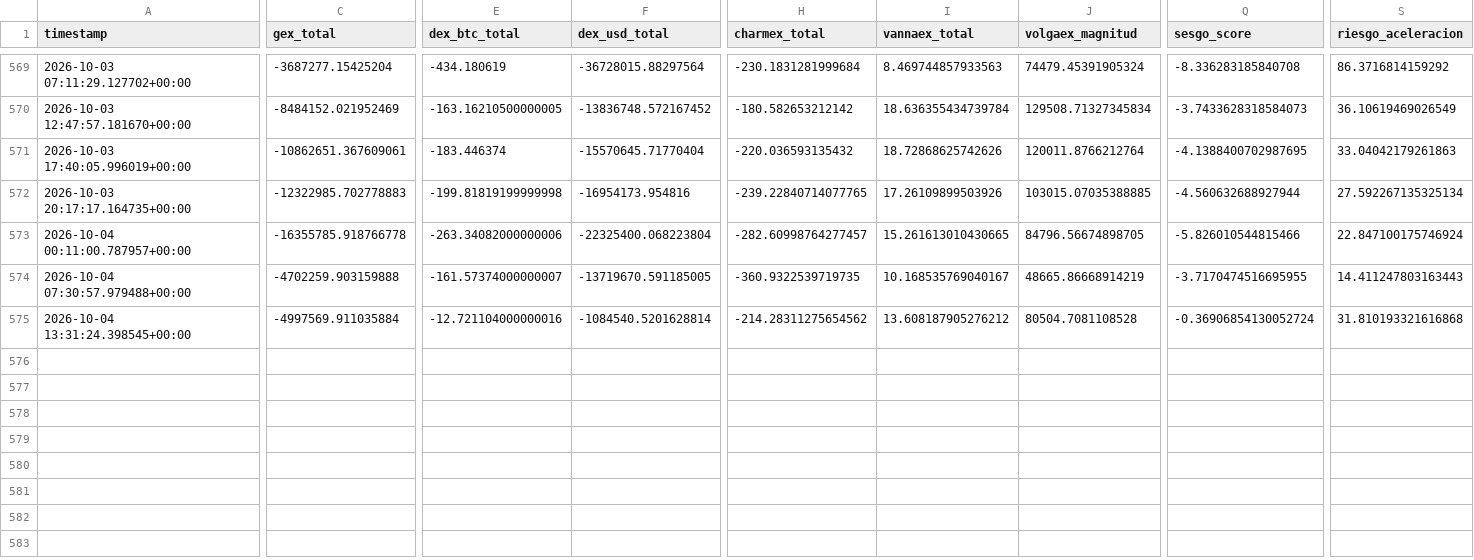
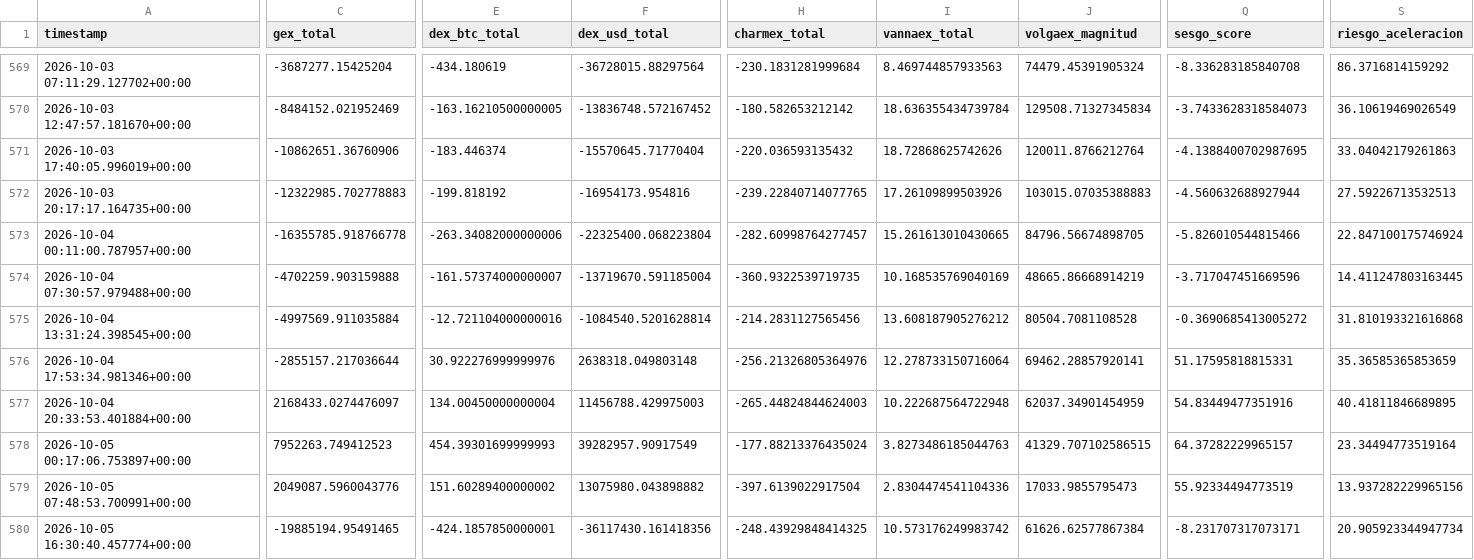
Before and after one commit to Alezmee/btc-quant-gex, a CSV file: data/historico_snapshots.csv, drawn as a sheet; only a part is shown, gaps mark what is left out; rows hold the shown columns only; the diff names each change by its address in the sheet, - before the commit and + after, or states it on an @@ line.

```diff
--- a/data/historico_snapshots.csv
+++ b/data/historico_snapshots.csv
-C571 (gex_total): -10862651.367609061
+C571 (gex_total): -10862651.36760906
-E572 (dex_btc_total): -199.81819199999998
+E572 (dex_btc_total): -199.818192
-J572 (volgaex_magnitud): 103015.07035388885
+J572 (volgaex_magnitud): 103015.07035388883
-S572 (riesgo_aceleracion): 27.592267135325134
+S572 (riesgo_aceleracion): 27.59226713532513
-F574 (dex_usd_total): -13719670.591185005
+F574 (dex_usd_total): -13719670.591185004
-I574 (vannaex_total): 10.168535769040167
+I574 (vannaex_total): 10.168535769040169
-Q574 (sesgo_score): -3.7170474516695955
+Q574 (sesgo_score): -3.717047451669596
-S574 (riesgo_aceleracion): 14.411247803163443
+S574 (riesgo_aceleracion): 14.411247803163445
-H575 (charmex_total): -214.28311275654562
+H575 (charmex_total): -214.2831127565456
-Q575 (sesgo_score): -0.36906854130052724
+Q575 (sesgo_score): -0.3690685413005272
+row 576: 2026-10-04 17:53:34.981346+00:00 | -2855157.217036644 | 30.922276999999976 | 2638318.049803148 | -256.21326805364976 | 12.278733150716064 | 69462.28857920141 | 51.17595818815331 | 35.36585365853659
+row 577: 2026-10-04 20:33:53.401884+00:00 | 2168433.0274476097 | 134.00450000000004 | 11456788.429975003 | -265.44824844624003 | 10.222687564722948 | 62037.34901454959 | 54.83449477351916 | 40.41811846689895
+row 578: 2026-10-05 00:17:06.753897+00:00 | 7952263.749412523 | 454.39301699999993 | 39282957.90917549 | -177.88213376435024 | 3.8273486185044763 | 41329.707102586515 | 64.37282229965157 | 23.34494773519164
+row 579: 2026-10-05 07:48:53.700991+00:00 | 2049087.5960043776 | 151.60289400000002 | 13075980.043898882 | -397.6139022917504 | 2.8304474541104336 | 17033.9855795473 | 55.92334494773519 | 13.937282229965156
+row 580: 2026-10-05 16:30:40.457774+00:00 | -19885194.95491465 | -424.1857850000001 | -36117430.161418356 | -248.43929848414325 | 10.573176249983742 | 61626.62577867384 | -8.231707317073171 | 20.905923344947734
```
Also changed, not shown: data/forward_test_resultados.csv.
